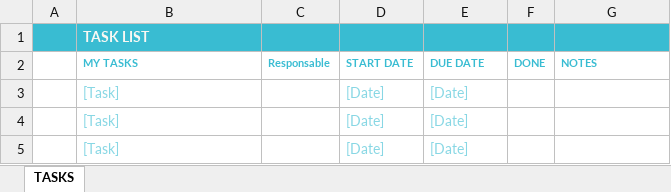
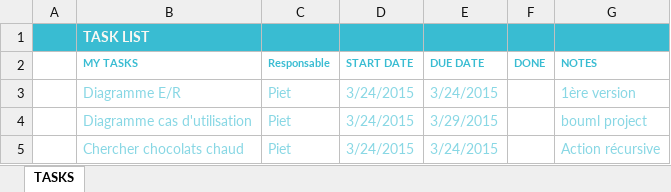
Before and after one commit to ant0inem/fr.gl.hopital_de_campagne, an Excel workbook: gestion de projet/Gestion de tâches.xlsx, sheet TASKS, drawn as a sheet; values as stored, in another font and other column widths than the file's, no borders; conditional formats and table styles not drawn; removed rows and columns are numbered as before the commit, all else as after; the diff names each change by its address in the sheet, - before the commit and + after, or states it on an @@ line.

Commit message:
Maj tableur Gestion de taches
6 tâches créées

```diff
--- a/gestion de projet/Gestion de tâches.xlsx (sheet TASKS)
+++ b/gestion de projet/Gestion de tâches.xlsx (sheet TASKS)
-row 3:  | [Task] |  | [Date] | [Date]
-row 4:  | [Task] |  | [Date] | [Date]
-row 5:  | [Task] |  | [Date] | [Date]
+row 3:  | Diagramme E/R | Piet | 3/24/2015 | 3/24/2015 |  | 1ère version
+row 4:  | Diagramme cas d'utilisation | Piet | 3/24/2015 | 3/29/2015 |  | bouml project
+row 5:  | Chercher chocolats chaud | Piet | 3/24/2015 | 3/24/2015 |  | Action récursive
```
